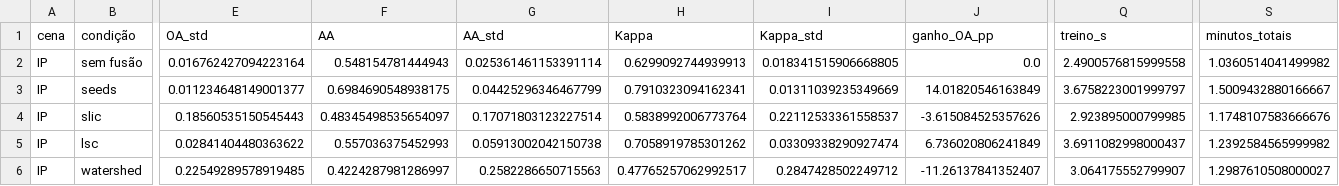
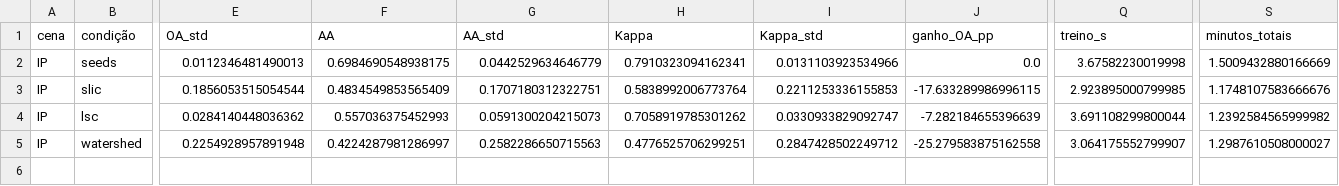
Before and after one commit to eduardo-savian/analysis-of-1D-CNN-optimization-in-hyperspectral-image-classification, a CSV file: experimentos/resultados/06_resumo_IP.csv, drawn as a sheet; only a part is shown, gaps mark what is left out; removed rows and columns are numbered as before the commit, all else as after; rows hold the shown columns only; the diff names each change by its address in the sheet, - before the commit and + after, or states it on an @@ line.

```diff
--- a/experimentos/resultados/06_resumo_IP.csv
+++ b/experimentos/resultados/06_resumo_IP.csv
-row 2: IP | sem fusão | 0.016762427094223164 | 0.548154781444943 | 0.025361461153391114 | 0.6299092744939913 | 0.018341515906668805 | 0.0 | 2.4900576815999558 | 1.0360514041499982
-E2 (OA_std): 0.011234648149001377
+E2 (OA_std): 0.0112346481490013
-G2 (AA_std): 0.04425296346467799
+G2 (AA_std): 0.0442529634646779
-I2 (Kappa_std): 0.01311039235349669
+I2 (Kappa_std): 0.0131103923534966
-J2 (ganho_OA_pp): 14.01820546163849
+J2 (ganho_OA_pp): 0.0
-Q2 (treino_s): 3.6758223001999797
+Q2 (treino_s): 3.67582230019998
-S2 (minutos_totais): 1.5009432880166667
+S2 (minutos_totais): 1.5009432880166669
-E3 (OA_std): 0.18560535150545443
+E3 (OA_std): 0.1856053515054544
-F3 (AA): 0.48345498535654097
+F3 (AA): 0.4834549853565409
-G3 (AA_std): 0.17071803123227514
+G3 (AA_std): 0.1707180312322751
-I3 (Kappa_std): 0.22112533361558537
+I3 (Kappa_std): 0.2211253336155853
-J3 (ganho_OA_pp): -3.615084525357626
+J3 (ganho_OA_pp): -17.633289986996115
-E4 (OA_std): 0.02841404480363622
+E4 (OA_std): 0.0284140448036362
-G4 (AA_std): 0.05913002042150738
+G4 (AA_std): 0.0591300204215073
-I4 (Kappa_std): 0.03309338290927474
+I4 (Kappa_std): 0.0330933829092747
-J4 (ganho_OA_pp): 6.736020806241849
+J4 (ganho_OA_pp): -7.282184655396639
-Q4 (treino_s): 3.6911082998000437
+Q4 (treino_s): 3.691108299800044
-E5 (OA_std): 0.22549289578919485
+E5 (OA_std): 0.2254928957891948
-H5 (Kappa): 0.47765257062992517
+H5 (Kappa): 0.4776525706299251
-J5 (ganho_OA_pp): -11.26137841352407
+J5 (ganho_OA_pp): -25.279583875162558
```
Also changed, not shown: experimentos/resultados/06_por_seed_IP.csv, experimentos/resultados/06_por_seed_PU_SA.csv, 3 other files.
